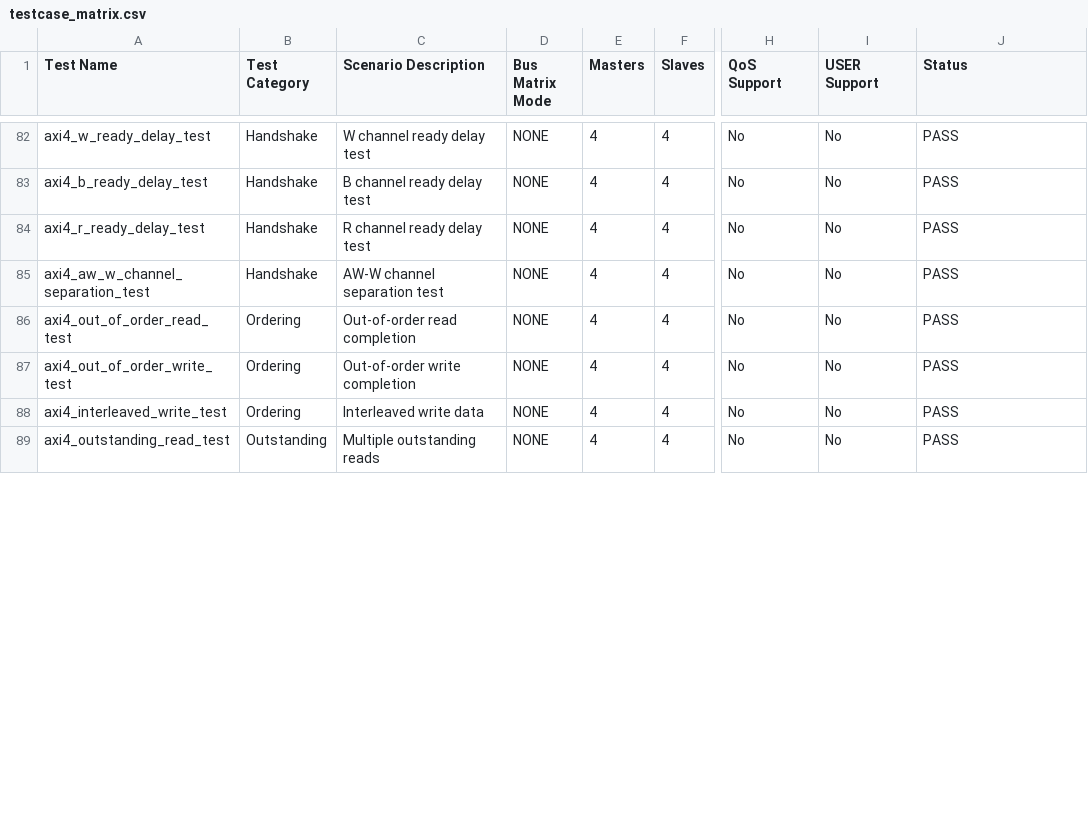
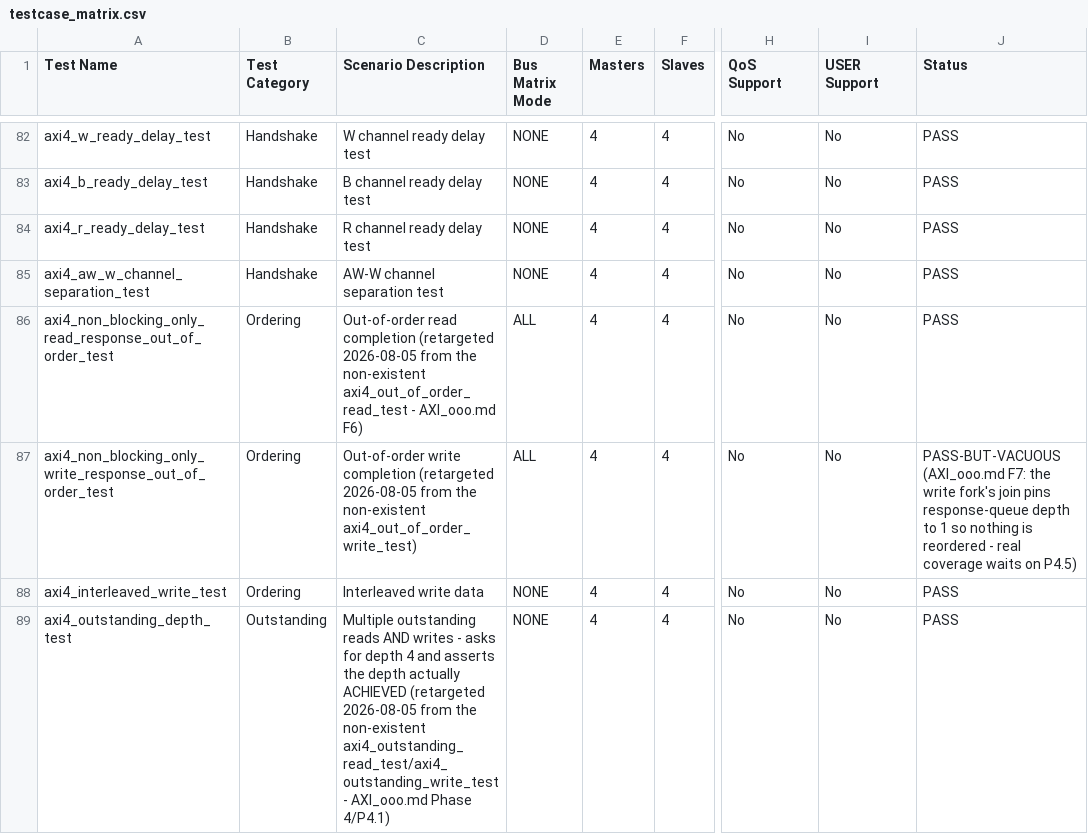
Before and after one commit to moonslide/tim_axi4_vip, a CSV file: doc/testcase_matrix.csv, drawn as a sheet; only a part is shown, gaps mark what is left out; the diff covers the shown part only; the diff names each change by its address in the sheet, - before the commit and + after, or states it on an @@ line.

```diff
--- a/doc/testcase_matrix.csv
+++ b/doc/testcase_matrix.csv
-A86 (Test Name): axi4_out_of_order_read_test
+A86 (Test Name): axi4_non_blocking_only_read_response_out_of_order_test
-C86 (Scenario Description): …read completion
+C86 (Scenario Description): …read completion (retargeted 2026-08-05 from the non-existent axi4_out_of_order_read_test - AXI_ooo.md F6)
-D86:D87 (Bus Matrix Mode): NONE
+D86:D87 (Bus Matrix Mode): ALL
-A87 (Test Name): axi4_out_of_order_write_test
+A87 (Test Name): axi4_non_blocking_only_write_response_out_of_order_test
-C87 (Scenario Description): …write completion
+C87 (Scenario Description): …write completion (retargeted 2026-08-05 from the non-existent axi4_out_of_order_write_test)
-J87 (Status): PASS
+J87 (Status): PASS-BUT-VACUOUS (AXI_ooo.md F7: the write fork's join pins response-queue depth to 1 so nothing is reordered - real coverage waits on P4.5)
-A89 (Test Name): axi4_outstanding_read_test
+A89 (Test Name): axi4_outstanding_depth_test
-C89 (Scenario Description): …outstanding reads
+C89 (Scenario Description): …outstanding reads AND writes - asks for depth 4 and asserts the depth actually ACHIEVED (retargeted 2026-08-05 from the non-existent axi4_outstanding_read_test/axi4_outstanding_write_test - AXI_ooo.md Phase 4/P4.1)
```
Also changed, not shown: 11 added rows and 4 removed rows elsewhere in this file, 45 other files.
